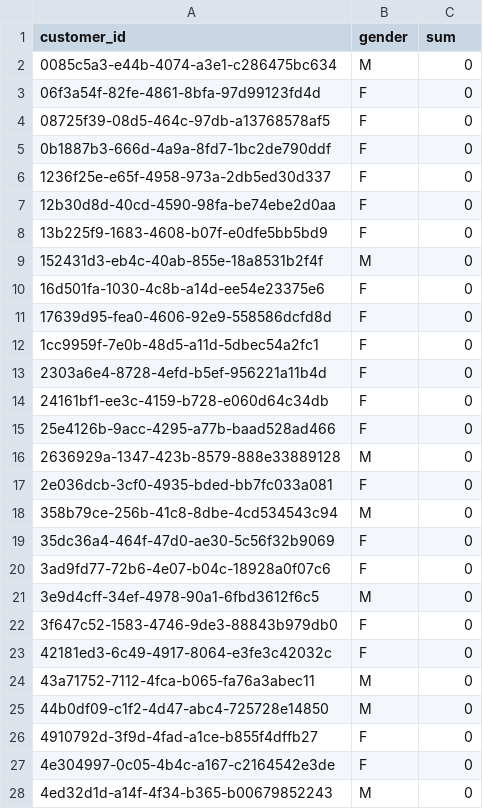
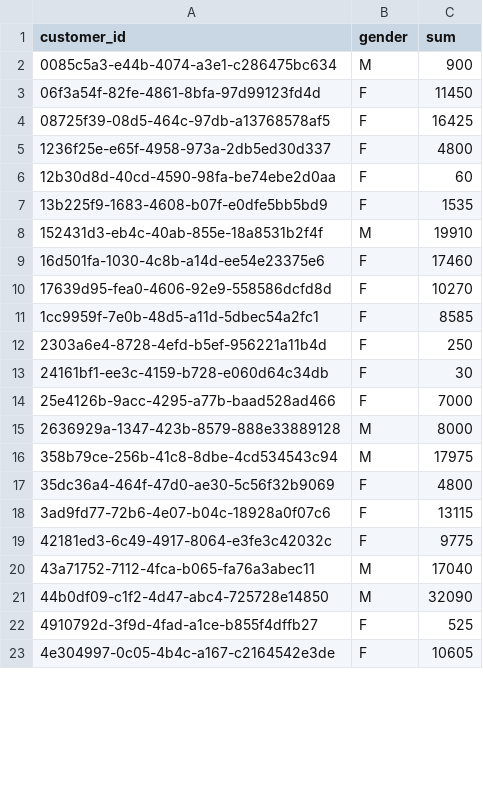
Before and after one commit to AlperenTasdelen/HW1-database, a CSV file: result1.csv, drawn as a sheet; only a part is shown; the diff covers the shown part only.

```diff
--- a/result1.csv
+++ b/result1.csv
@@ -1,28 +1,23 @@
 customer_id,gender,sum
-0085c5a3-e44b-4074-a3e1-c286475bc634,M,0
-06f3a54f-82fe-4861-8bfa-97d99123fd4d,F,0
-08725f39-08d5-464c-97db-a13768578af5,F,0
-0b1887b3-666d-4a9a-8fd7-1bc2de790ddf,F,0
-1236f25e-e65f-4958-973a-2db5ed30d337,F,0
-12b30d8d-40cd-4590-98fa-be74ebe2d0aa,F,0
-13b225f9-1683-4608-b07f-e0dfe5bb5bd9,F,0
-152431d3-eb4c-40ab-855e-18a8531b2f4f,M,0
-16d501fa-1030-4c8b-a14d-ee54e23375e6,F,0
-17639d95-fea0-4606-92e9-558586dcfd8d,F,0
-1cc9959f-7e0b-48d5-a11d-5dbec54a2fc1,F,0
-2303a6e4-8728-4efd-b5ef-956221a11b4d,F,0
-24161bf1-ee3c-4159-b728-e060d64c34db,F,0
-25e4126b-9acc-4295-a77b-baad528ad466,F,0
-2636929a-1347-423b-8579-888e33889128,M,0
-2e036dcb-3cf0-4935-bded-bb7fc033a081,F,0
-358b79ce-256b-41c8-8dbe-4cd534543c94,M,0
-35dc36a4-464f-47d0-ae30-5c56f32b9069,F,0
-3ad9fd77-72b6-4e07-b04c-18928a0f07c6,F,0
-3e9d4cff-34ef-4978-90a1-6fbd3612f6c5,M,0
-3f647c52-1583-4746-9de3-88843b979db0,F,0
-42181ed3-6c49-4917-8064-e3fe3c42032c,F,0
-43a71752-7112-4fca-b065-fa76a3abec11,M,0
-44b0df09-c1f2-4d47-abc4-725728e14850,M,0
-4910792d-3f9d-4fad-a1ce-b855f4dffb27,F,0
-4e304997-0c05-4b4c-a167-c2164542e3de,F,0
-4ed32d1d-a14f-4f34-b365-b00679852243,M,0
+0085c5a3-e44b-4074-a3e1-c286475bc634,M,900
+06f3a54f-82fe-4861-8bfa-97d99123fd4d,F,11450
+08725f39-08d5-464c-97db-a13768578af5,F,16425
+1236f25e-e65f-4958-973a-2db5ed30d337,F,4800
+12b30d8d-40cd-4590-98fa-be74ebe2d0aa,F,60
+13b225f9-1683-4608-b07f-e0dfe5bb5bd9,F,1535
+152431d3-eb4c-40ab-855e-18a8531b2f4f,M,19910
+16d501fa-1030-4c8b-a14d-ee54e23375e6,F,17460
+17639d95-fea0-4606-92e9-558586dcfd8d,F,10270
+1cc9959f-7e0b-48d5-a11d-5dbec54a2fc1,F,8585
+2303a6e4-8728-4efd-b5ef-956221a11b4d,F,250
+24161bf1-ee3c-4159-b728-e060d64c34db,F,30
+25e4126b-9acc-4295-a77b-baad528ad466,F,7000
+2636929a-1347-423b-8579-888e33889128,M,8000
+358b79ce-256b-41c8-8dbe-4cd534543c94,M,17975
+35dc36a4-464f-47d0-ae30-5c56f32b9069,F,4800
+3ad9fd77-72b6-4e07-b04c-18928a0f07c6,F,13115
+42181ed3-6c49-4917-8064-e3fe3c42032c,F,9775
+43a71752-7112-4fca-b065-fa76a3abec11,M,17040
+44b0df09-c1f2-4d47-abc4-725728e14850,M,32090
+4910792d-3f9d-4fad-a1ce-b855f4dffb27,F,525
+4e304997-0c05-4b4c-a167-c2164542e3de,F,10605
```
Also changed, not shown: 19 removed rows and 54 edited cells elsewhere in this file, 3 other files.
